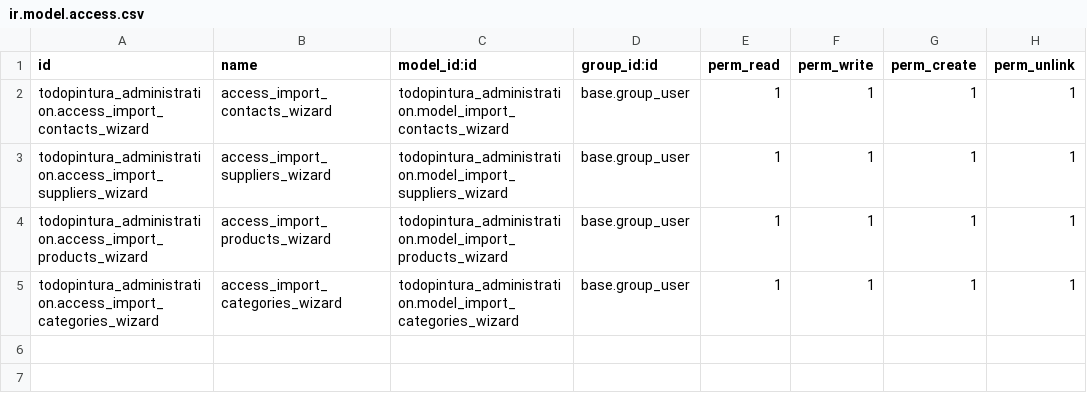
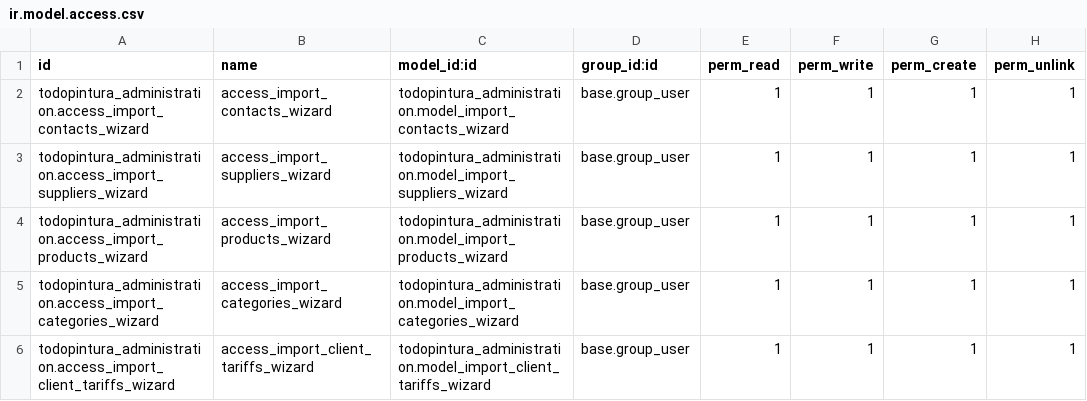
Before and after one commit to xtendoo-corporation/custom-todopinturas, a CSV file: todopintura_administration/security/ir.model.access.csv, drawn as a sheet; the diff names each change by its address in the sheet, - before the commit and + after, or states it on an @@ line.

Commit message:
new changes in import products and import client tariffs

```diff
--- a/todopintura_administration/security/ir.model.access.csv
+++ b/todopintura_administration/security/ir.model.access.csv
+row 6: todopintura_administration.access_import_client_tariffs_wizard | access_import_client_tariffs_wizard | todopintura_administration.model_import_client_tariffs_wizard | base.group_user | 1 | 1 | 1 | 1
```
Also changed, not shown: 5 other files.
